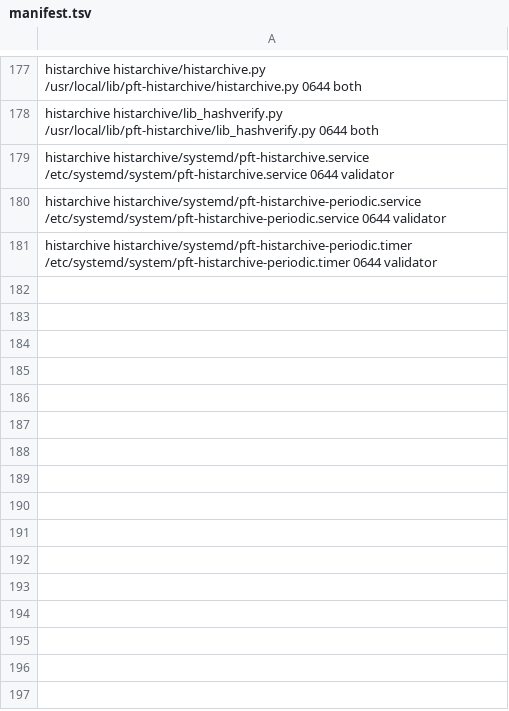
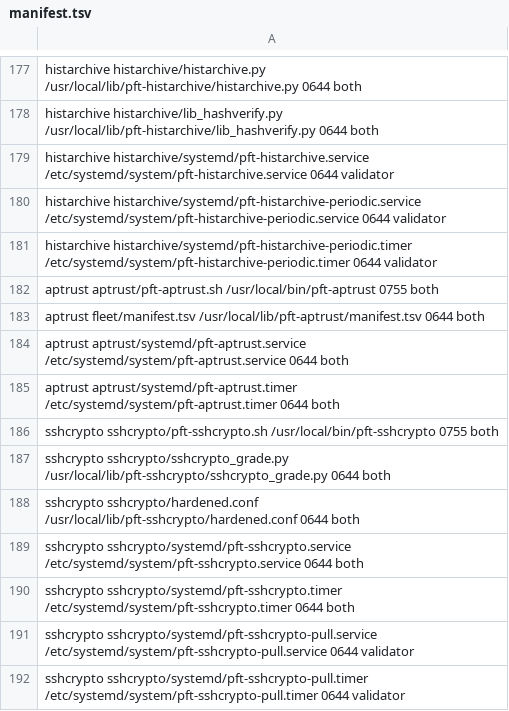
Before and after one commit to darkmatter-sudo/postfiat-validator-installer, a TSV file: fleet/manifest.tsv, drawn as a sheet; only a part is shown, gaps mark what is left out.

```diff
--- a/fleet/manifest.tsv
+++ b/fleet/manifest.tsv
@@ -181 +181,12 @@ histarchive histarchive/systemd/pft-histarchive-periodic.service /etc/systemd/sy
 histarchive histarchive/systemd/pft-histarchive-periodic.timer /etc/systemd/system/pft-histarchive-periodic.timer   0644 validator
+aptrust     aptrust/pft-aptrust.sh                             /usr/local/bin/pft-aptrust                          0755 both
+aptrust     fleet/manifest.tsv                                 /usr/local/lib/pft-aptrust/manifest.tsv             0644 both
+aptrust     aptrust/systemd/pft-aptrust.service                /etc/systemd/system/pft-aptrust.service             0644 both
+aptrust     aptrust/systemd/pft-aptrust.timer                  /etc/systemd/system/pft-aptrust.timer               0644 both
+sshcrypto   sshcrypto/pft-sshcrypto.sh                         /usr/local/bin/pft-sshcrypto                        0755 both
+sshcrypto   sshcrypto/sshcrypto_grade.py                       /usr/local/lib/pft-sshcrypto/sshcrypto_grade.py     0644 both
+sshcrypto   sshcrypto/hardened.conf                            /usr/local/lib/pft-sshcrypto/hardened.conf          0644 both
+sshcrypto   sshcrypto/systemd/pft-sshcrypto.service            /etc/systemd/system/pft-sshcrypto.service           0644 both
+sshcrypto   sshcrypto/systemd/pft-sshcrypto.timer              /etc/systemd/system/pft-sshcrypto.timer             0644 both
+sshcrypto   sshcrypto/systemd/pft-sshcrypto-pull.service       /etc/systemd/system/pft-sshcrypto-pull.service      0644 validator
+sshcrypto   sshcrypto/systemd/pft-sshcrypto-pull.timer         /etc/systemd/system/pft-sshcrypto-pull.timer        0644 validator
```
Also changed, not shown: 9 other files.
